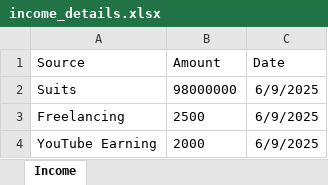
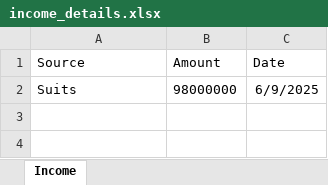
Before and after one commit to rohitdeshmukh27/Expense-Tracker, an Excel workbook: backend/income_details.xlsx, sheet Income, drawn as a sheet; values as stored, in another font and other column widths than the file's, no borders; the diff names each change by its address in the sheet, - before the commit and + after, or states it on an @@ line.

Commit message:
feat: completed and refined Dashboard API with accurate financial data

```diff
--- a/backend/income_details.xlsx (sheet Income)
+++ b/backend/income_details.xlsx (sheet Income)
-row 3: Freelancing | 2500 | 6/9/2025
-row 4: YouTube Earning | 2000 | 6/9/2025
```
Also changed, not shown: 4 other files.
